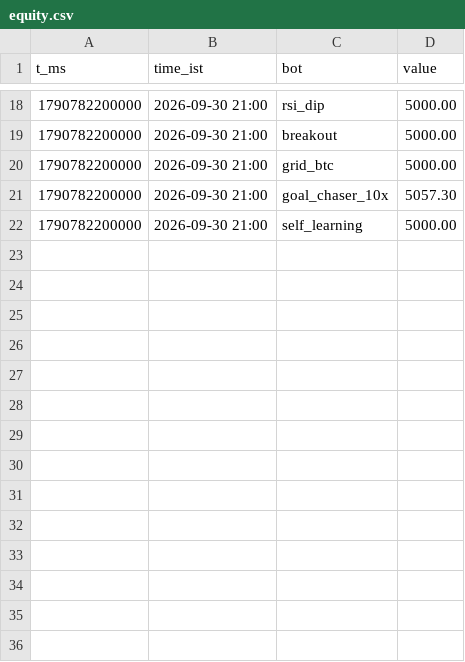
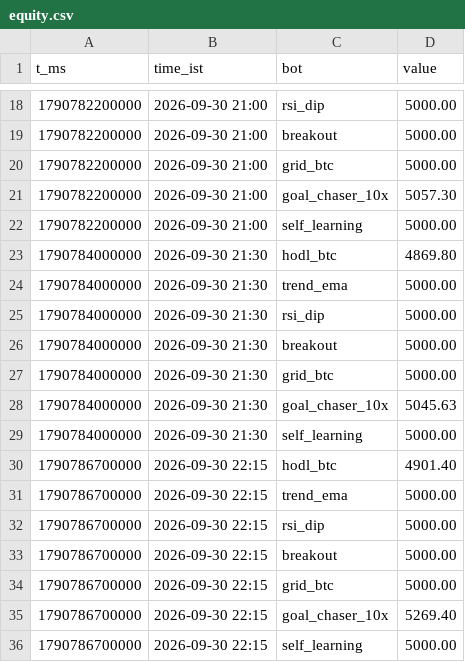
Before and after one commit to ttannu/coindcx-paper-bots, a CSV file: state/equity.csv, drawn as a sheet; only a part is shown, gaps mark what is left out.

```diff
--- a/state/equity.csv
+++ b/state/equity.csv
@@ -22 +22,15 @@ t_ms,time_ist,bot,value
 1790782200000,2026-09-30 21:00,self_learning,5000.00
+1790784000000,2026-09-30 21:30,hodl_btc,4869.80
+1790784000000,2026-09-30 21:30,trend_ema,5000.00
+1790784000000,2026-09-30 21:30,rsi_dip,5000.00
+1790784000000,2026-09-30 21:30,breakout,5000.00
+1790784000000,2026-09-30 21:30,grid_btc,5000.00
+1790784000000,2026-09-30 21:30,goal_chaser_10x,5045.63
+1790784000000,2026-09-30 21:30,self_learning,5000.00
+1790786700000,2026-09-30 22:15,hodl_btc,4901.40
+1790786700000,2026-09-30 22:15,trend_ema,5000.00
+1790786700000,2026-09-30 22:15,rsi_dip,5000.00
+1790786700000,2026-09-30 22:15,breakout,5000.00
+1790786700000,2026-09-30 22:15,grid_btc,5000.00
+1790786700000,2026-09-30 22:15,goal_chaser_10x,5269.40
+1790786700000,2026-09-30 22:15,self_learning,5000.00
```
Also changed, not shown: 3 other files.
